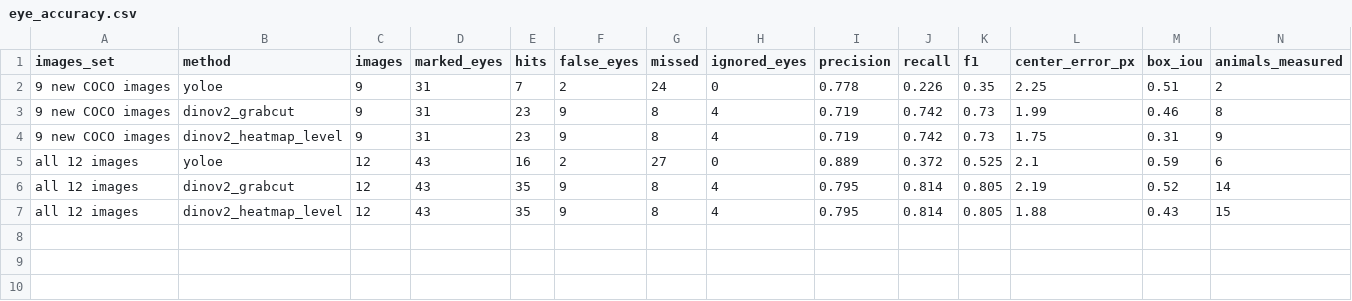
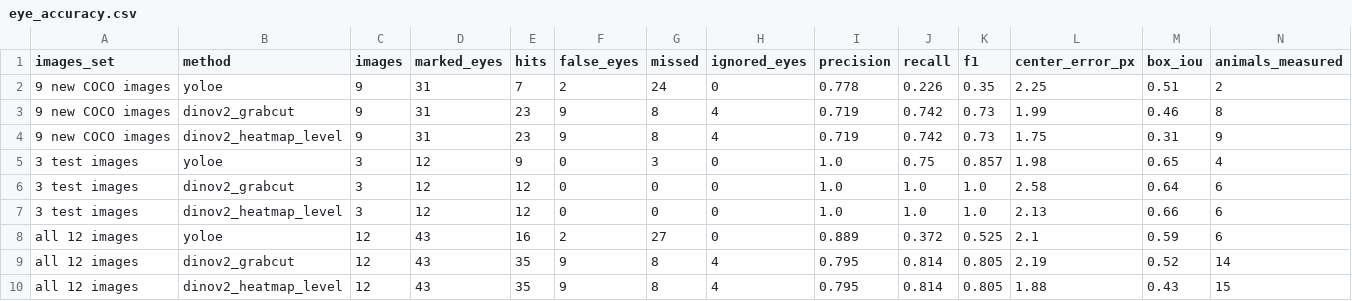
Before and after one commit to CJsGit-tech/ImageSegmentation-Monitoring, a CSV file: image-segmentation/submission/outputs/002-other_samples_performance/eye_accuracy.csv, drawn as a sheet; only a part is shown; rows hold the shown columns only; the diff names each change by its address in the sheet, - before the commit and + after, or states it on an @@ line.

```diff
--- a/image-segmentation/submission/outputs/002-other_samples_performance/eye_accuracy.csv
+++ b/image-segmentation/submission/outputs/002-other_samples_performance/eye_accuracy.csv
+row 5: 3 test images | yoloe | 3 | 12 | 9 | 0 | 3 | 0 | 1.0 | 0.75 | 0.857 | 1.98 | 0.65 | 4
+row 6: 3 test images | dinov2_grabcut | 3 | 12 | 12 | 0 | 0 | 0 | 1.0 | 1.0 | 1.0 | 2.58 | 0.64 | 6
+row 7: 3 test images | dinov2_heatmap_level | 3 | 12 | 12 | 0 | 0 | 0 | 1.0 | 1.0 | 1.0 | 2.13 | 0.66 | 6
```
Also changed, not shown: image-segmentation/submission/outputs/002-other_samples_performance/speed_per_image.csv, image-segmentation/submission/outputs/002-other_samples_performance/speed_summary.csv, 35 other files.
